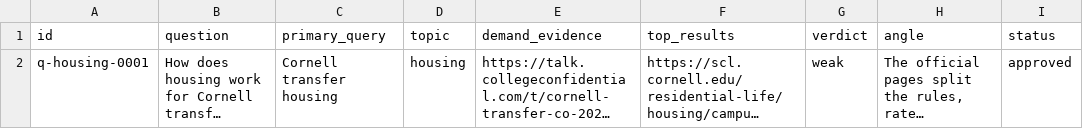
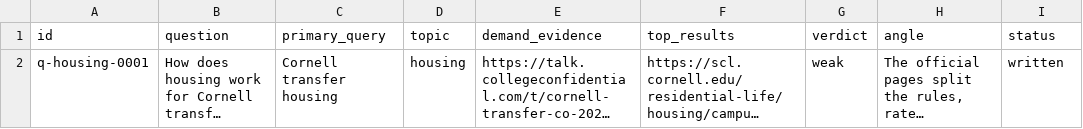
Before and after one commit to ajaysharma2044/campus-publication, a CSV file: queue/queue.csv, drawn as a sheet; long unchanged cells end in …; the diff names each change by its address in the sheet, - before the commit and + after, or states it on an @@ line.

```diff
--- a/queue/queue.csv
+++ b/queue/queue.csv
-I2 (status): approved
+I2 (status): written
```
Also changed, not shown: 2 other files.
